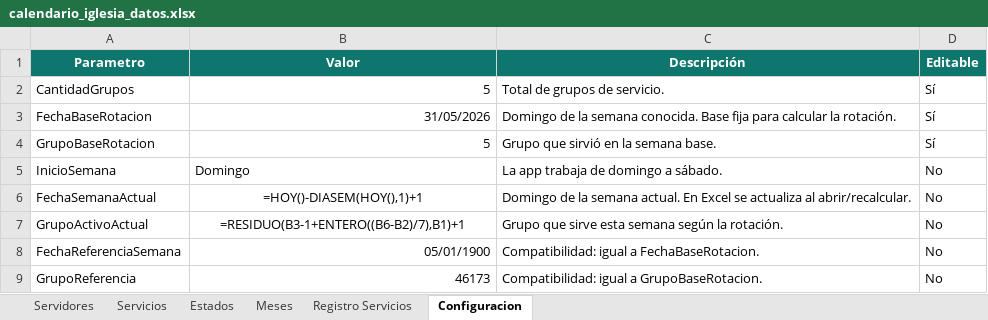
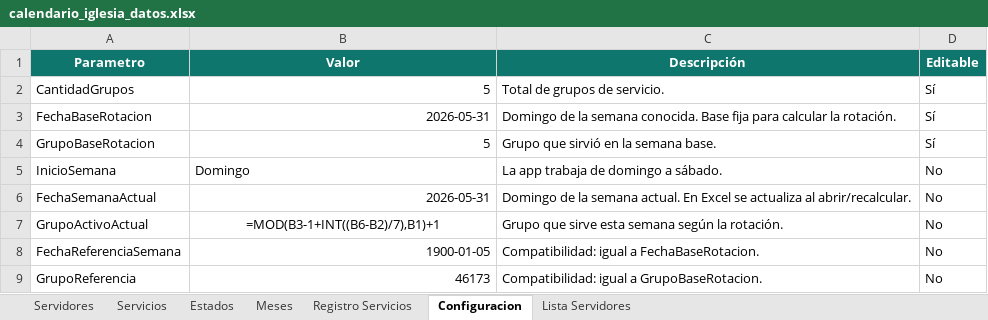
Before and after one commit to Julio8ap/CalendarioActividadesOasis, an Excel workbook: calendario_iglesia_datos.xlsx, sheet Configuracion, drawn as a sheet; values as stored, in another font and other column widths than the file's, no borders; formulas without a stored value are shown as written; table styles not drawn; the diff names each change by its address in the sheet, - before the commit and + after, or states it on an @@ line.

```diff
--- a/calendario_iglesia_datos.xlsx (sheet Configuracion)
+++ b/calendario_iglesia_datos.xlsx (sheet Configuracion)
+sheet tab: Lista Servidores
-B3 (Valor): 31/05/2026
+B3 (Valor): 2026-05-31
-B6 (Valor): =HOY()-DIASEM(HOY(),1)+1
+B6 (Valor): 2026-05-31
-B6 alignment: center
+B6 alignment: right
-B7 (Valor): =RESIDUO(B3-1+ENTERO((B6-B2)/7),B1)+1
+B7 (Valor): =MOD(B3-1+INT((B6-B2)/7),B1)+1
-B8 (Valor): 05/01/1900
+B8 (Valor): 1900-01-05
```
Also changed, not shown: sheet Registro Servicios, 2 other files.
